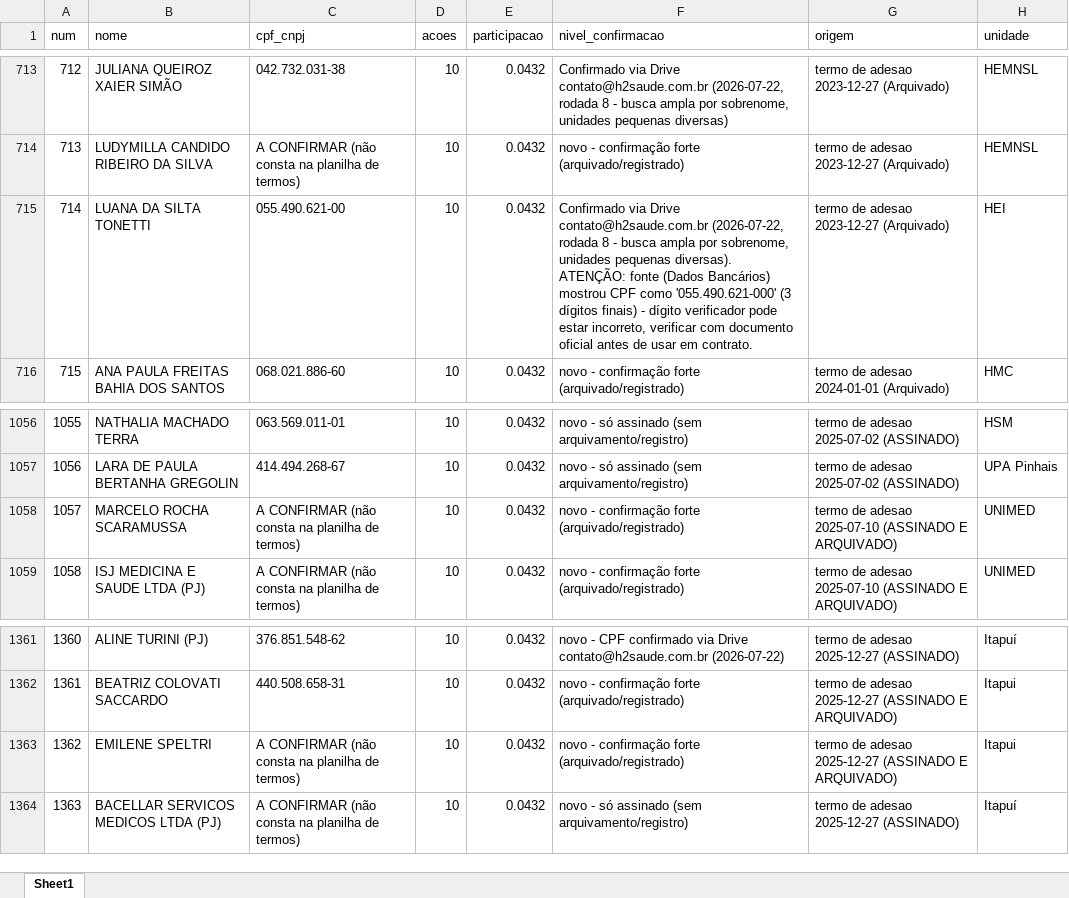
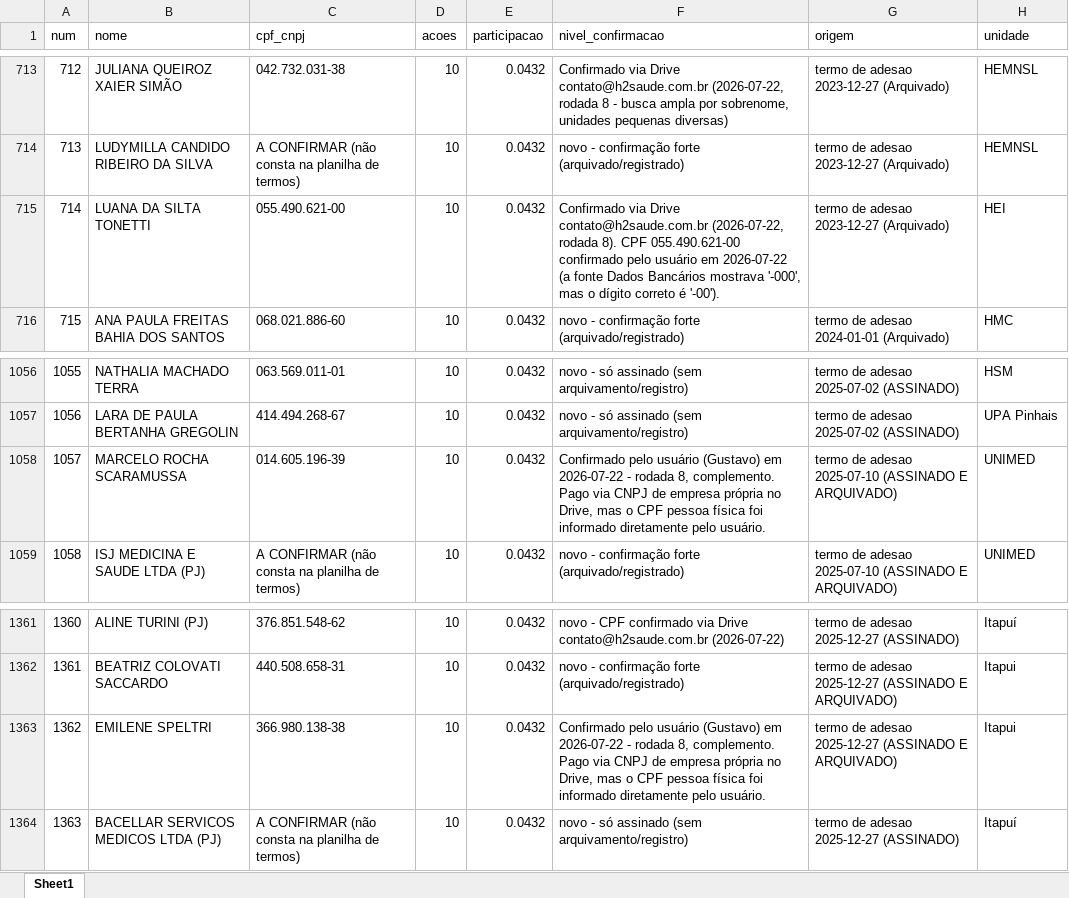
Before and after one commit to gustavobagz/gustavo-os, an Excel workbook: H2/Governanca/2026-07-21-MINUTA-livro-acionistas-reconstruido.xlsx, sheet Sheet1, drawn as a sheet; only a part is shown, gaps mark what is left out; values as stored, in another font and other column widths than the file's, no borders; the diff names each change by its address in the sheet, - before the commit and + after, or states it on an @@ line.

```diff
--- a/H2/Governanca/2026-07-21-MINUTA-livro-acionistas-reconstruido.xlsx (sheet Sheet1)
+++ b/H2/Governanca/2026-07-21-MINUTA-livro-acionistas-reconstruido.xlsx (sheet Sheet1)
-F715 (nivel_confirmacao): …(2026-07-22, rodada 8 - busca ampla por sobrenome, unidades pequenas diversas). ATENÇÃO: fonte (Dados Bancários) mostrou CPF como '055.490.621-000' (3 dígitos finais) - dígito verificador pode estar incorreto, verificar com documento oficial antes de usar em contrato.
+F715 (nivel_confirmacao): …(2026-07-22, rodada 8). CPF 055.490.621-00 confirmado pelo usuário em 2026-07-22 (a fonte Dados Bancários mostrava '-000', mas o dígito correto é '-00').
-C1058 (cpf_cnpj): A CONFIRMAR (não consta na planilha de termos)
+C1058 (cpf_cnpj): 014.605.196-39
-F1058 (nivel_confirmacao): novo - confirmação forte (arquivado/registrado)
+F1058 (nivel_confirmacao): Confirmado pelo usuário (Gustavo) em 2026-07-22 - rodada 8, complemento. Pago via CNPJ de empresa própria no Drive, mas o CPF pessoa física foi informado diretamente pelo usuário.
-C1363 (cpf_cnpj): A CONFIRMAR (não consta na planilha de termos)
+C1363 (cpf_cnpj): 366.980.138-38
-F1363 (nivel_confirmacao): novo - confirmação forte (arquivado/registrado)
+F1363 (nivel_confirmacao): Confirmado pelo usuário (Gustavo) em 2026-07-22 - rodada 8, complemento. Pago via CNPJ de empresa própria no Drive, mas o CPF pessoa física foi informado diretamente pelo usuário.
```
Also changed, not shown: 1 other file.
